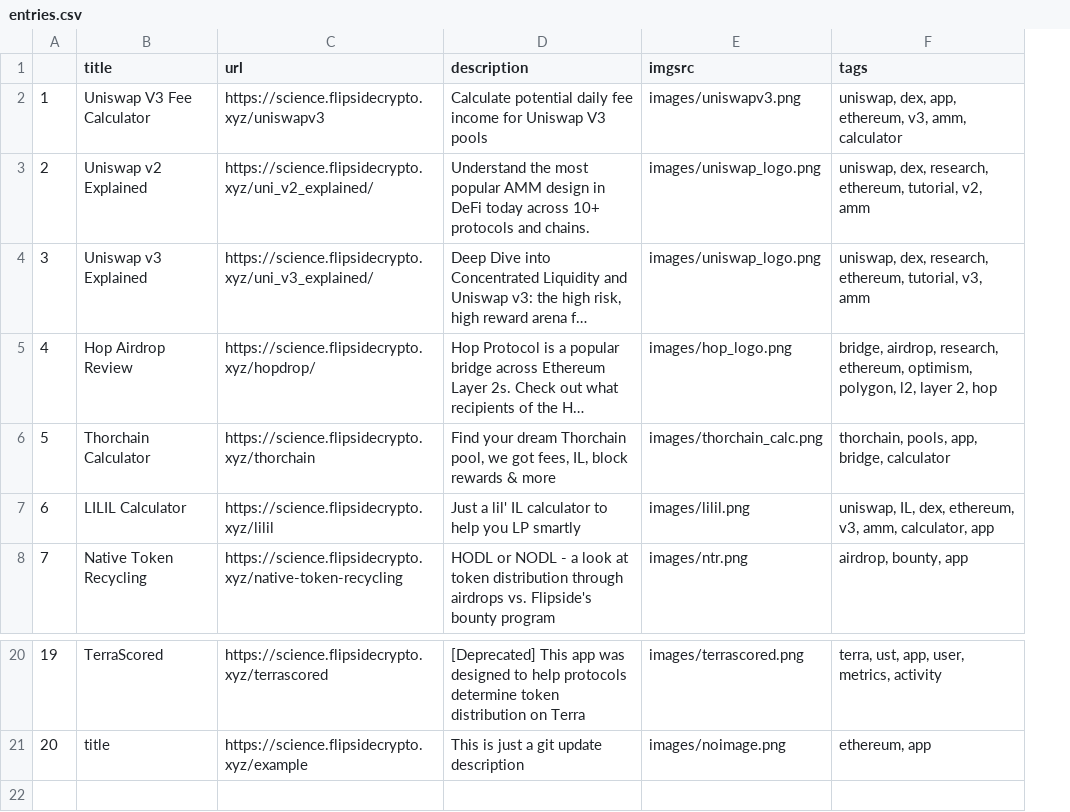
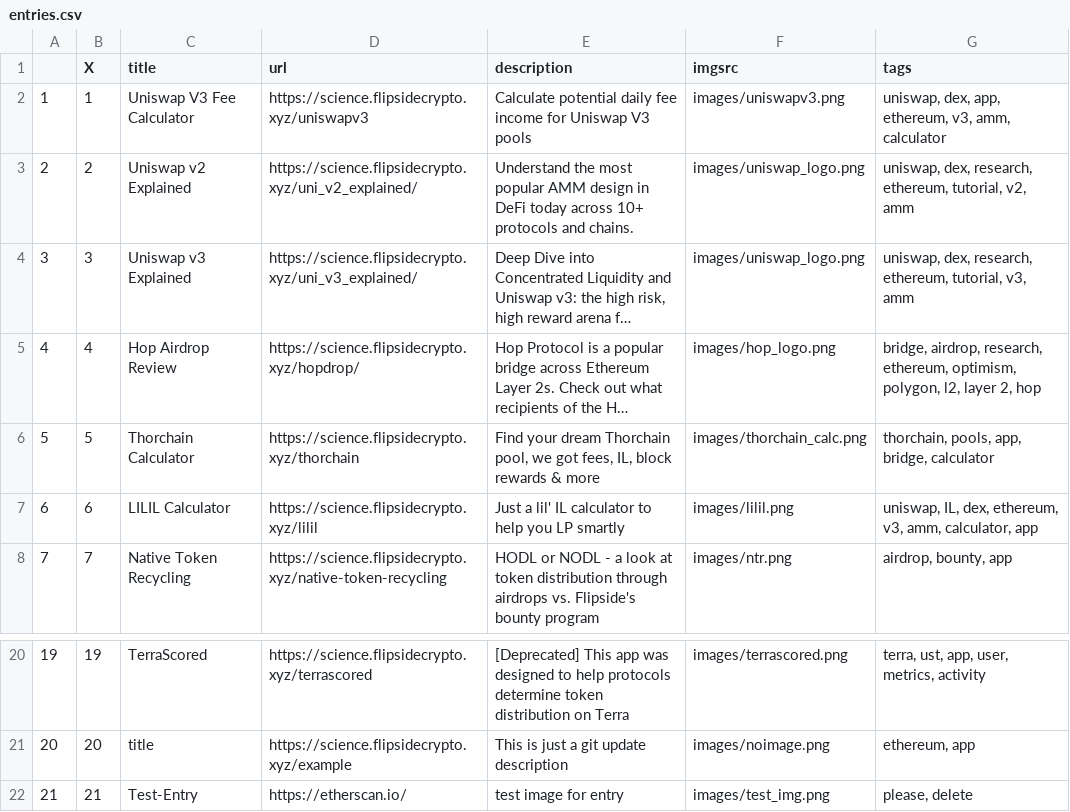
Before and after one commit to fsc-data-science/research, a CSV file: research-subsite/entries.csv, drawn as a sheet; only a part is shown, gaps mark what is left out; long unchanged cells end in …; the diff names each change by its address in the sheet, - before the commit and + after, or states it on an @@ line.

Commit message:
Adding new entry via Git API

```diff
--- a/research-subsite/entries.csv
+++ b/research-subsite/entries.csv
+column B (X), rows 2-8: 1 | 2 | 3 | 4 | 5 | 6 | 7; rows 20-21: 19 | 20
+row 22: 21 | 21 | Test-Entry | https://etherscan.io/ | test image for entry | images/test_img.png | please, delete
```
